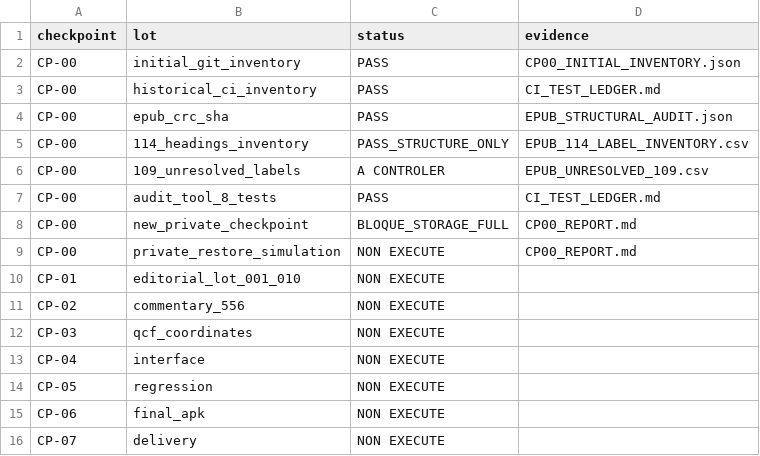
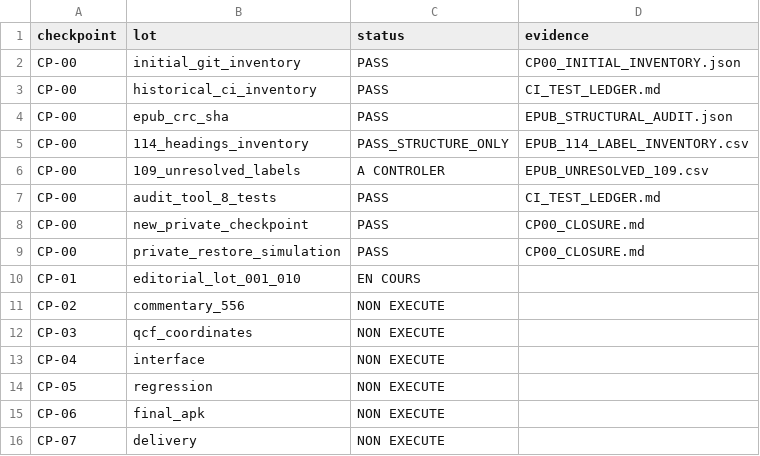
Before and after one commit to applicreation0-web/quran-hafidh, a CSV file: docs/work-checkpoints/MAWDUDI_114/PROGRESS_MATRIX.csv, drawn as a sheet.

Commit message:
docs(mawdudi): close CP00 after verified private save and isolated restore [skip ci]

```diff
--- a/docs/work-checkpoints/MAWDUDI_114/PROGRESS_MATRIX.csv
+++ b/docs/work-checkpoints/MAWDUDI_114/PROGRESS_MATRIX.csv
@@ -7,5 +7,5 @@ CP-00,109_unresolved_labels,A CONTROLER,EPUB_UNRESOLVED_109.csv
 CP-00,audit_tool_8_tests,PASS,CI_TEST_LEDGER.md
-CP-00,new_private_checkpoint,BLOQUE_STORAGE_FULL,CP00_REPORT.md
-CP-00,private_restore_simulation,NON EXECUTE,CP00_REPORT.md
-CP-01,editorial_lot_001_010,NON EXECUTE,
+CP-00,new_private_checkpoint,PASS,CP00_CLOSURE.md
+CP-00,private_restore_simulation,PASS,CP00_CLOSURE.md
+CP-01,editorial_lot_001_010,EN COURS,
 CP-02,commentary_556,NON EXECUTE,
```
Also changed, not shown: 6 other files.
